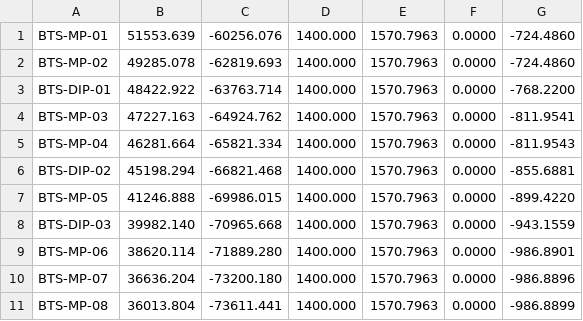
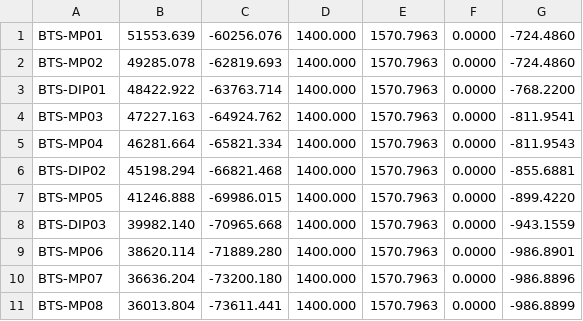
Before and after one commit to cnpem-met/SA-Automatization, a CSV file: data/input/BTS-frames.csv, drawn as a sheet.

```diff
--- a/data/input/BTS-frames.csv
+++ b/data/input/BTS-frames.csv
@@ -1,11 +1,11 @@
-BTS-MP-01,51553.639,-60256.076,1400.000,1570.7963,0.0000,-724.4860
-BTS-MP-02,49285.078,-62819.693,1400.000,1570.7963,0.0000,-724.4860
-BTS-DIP-01,48422.922,-63763.714,1400.000,1570.7963,0.0000,-768.2200
-BTS-MP-03,47227.163,-64924.762,1400.000,1570.7963,0.0000,-811.9541
-BTS-MP-04,46281.664,-65821.334,1400.000,1570.7963,0.0000,-811.9543
-BTS-DIP-02,45198.294,-66821.468,1400.000,1570.7963,0.0000,-855.6881
-BTS-MP-05,41246.888,-69986.015,1400.000,1570.7963,0.0000,-899.4220
-BTS-DIP-03,39982.140,-70965.668,1400.000,1570.7963,0.0000,-943.1559
-BTS-MP-06,38620.114,-71889.280,1400.000,1570.7963,0.0000,-986.8901
-BTS-MP-07,36636.204,-73200.180,1400.000,1570.7963,0.0000,-986.8896
-BTS-MP-08,36013.804,-73611.441,1400.000,1570.7963,0.0000,-986.8899
+BTS-MP01,51553.639,-60256.076,1400.000,1570.7963,0.0000,-724.4860
+BTS-MP02,49285.078,-62819.693,1400.000,1570.7963,0.0000,-724.4860
+BTS-DIP01,48422.922,-63763.714,1400.000,1570.7963,0.0000,-768.2200
+BTS-MP03,47227.163,-64924.762,1400.000,1570.7963,0.0000,-811.9541
+BTS-MP04,46281.664,-65821.334,1400.000,1570.7963,0.0000,-811.9543
+BTS-DIP02,45198.294,-66821.468,1400.000,1570.7963,0.0000,-855.6881
+BTS-MP05,41246.888,-69986.015,1400.000,1570.7963,0.0000,-899.4220
+BTS-DIP03,39982.140,-70965.668,1400.000,1570.7963,0.0000,-943.1559
+BTS-MP06,38620.114,-71889.280,1400.000,1570.7963,0.0000,-986.8901
+BTS-MP07,36636.204,-73200.180,1400.000,1570.7963,0.0000,-986.8896
+BTS-MP08,36013.804,-73611.441,1400.000,1570.7963,0.0000,-986.8899
```
Also changed, not shown: data/input/LTB-frames.csv, data/input/anel-frames.csv, 15 other files.
